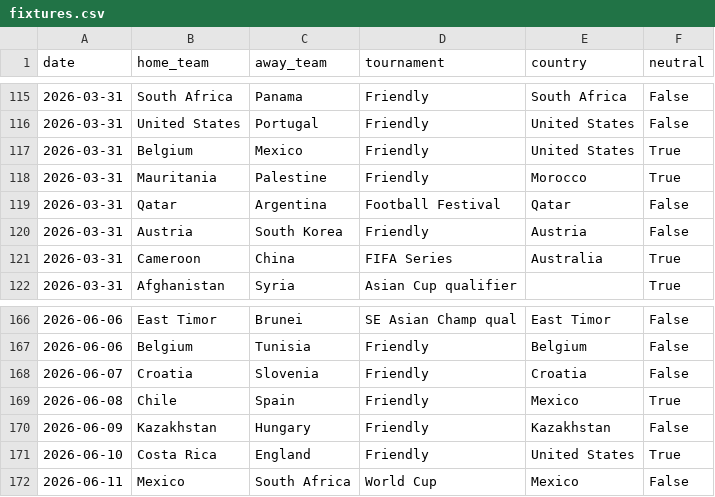
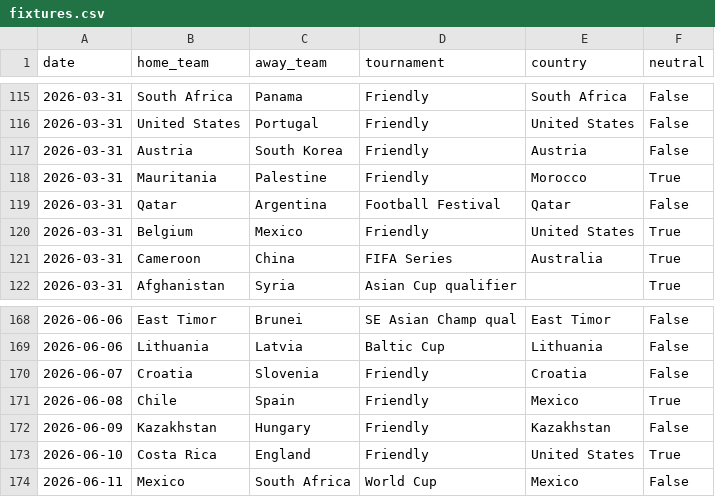
Before and after one commit to 16bravo/MatchOracle, a CSV file: data/source/fixtures.csv, drawn as a sheet; only a part is shown, gaps mark what is left out; the diff covers the shown part only.

```diff
--- a/data/source/fixtures.csv
+++ b/data/source/fixtures.csv
@@ -116,6 +116,6 @@ date,home_team,away_team,tournament,country,neutral
 2026-03-31,United States,Portugal,Friendly,United States,False
-2026-03-31,Belgium,Mexico,Friendly,United States,True
+2026-03-31,Austria,South Korea,Friendly,Austria,False
 2026-03-31,Mauritania,Palestine,Friendly,Morocco,True
 2026-03-31,Qatar,Argentina,Football Festival,Qatar,False
-2026-03-31,Austria,South Korea,Friendly,Austria,False
+2026-03-31,Belgium,Mexico,Friendly,United States,True
 2026-03-31,Cameroon,China,FIFA Series,Australia,True
@@ -166,3 +168,3 @@ date,home_team,away_team,tournament,country,neutral
 2026-06-06,East Timor,Brunei,SE Asian Champ qual,East Timor,False
-2026-06-06,Belgium,Tunisia,Friendly,Belgium,False
+2026-06-06,Lithuania,Latvia,Baltic Cup,Lithuania,False
 2026-06-07,Croatia,Slovenia,Friendly,Croatia,False
```
Also changed, not shown: 5 added rows, 3 removed rows, 23 moved rows and 3 edited cells elsewhere in this file.
